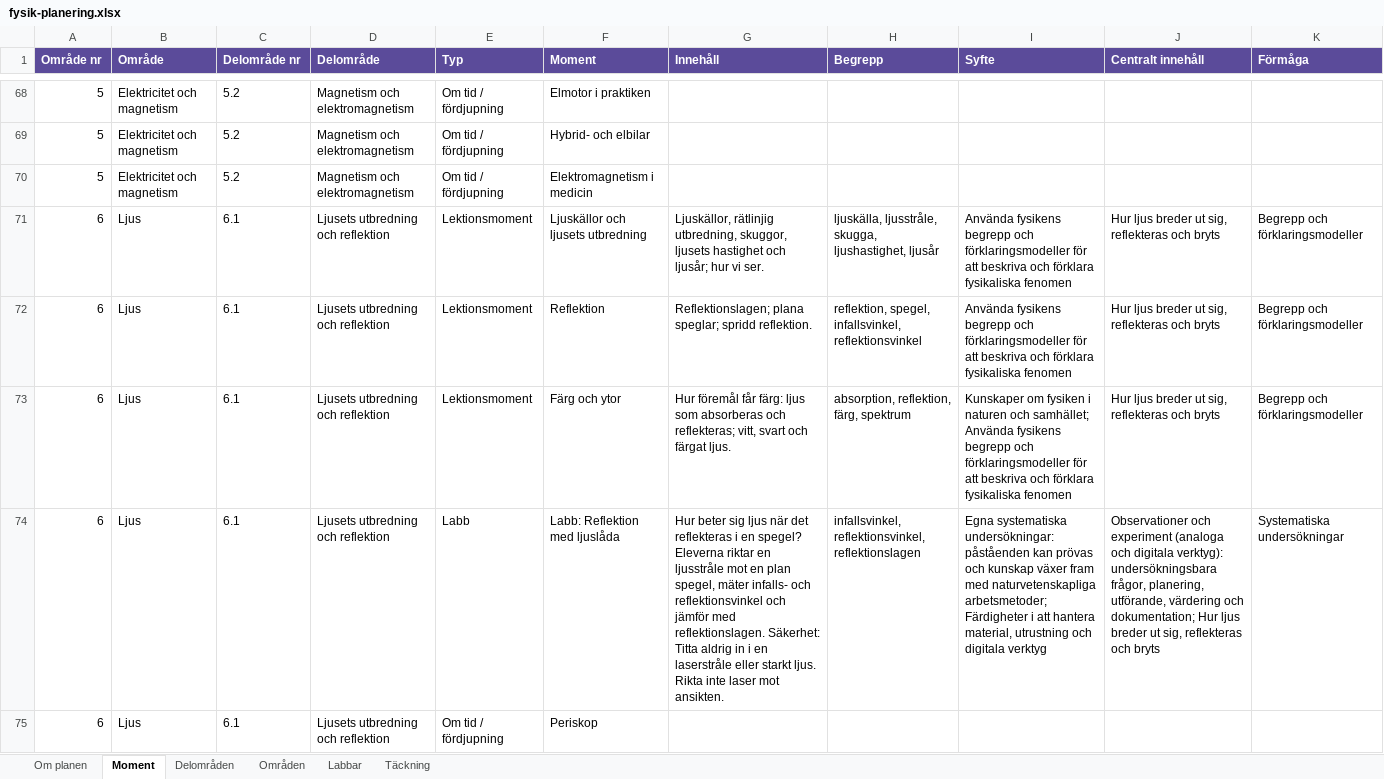
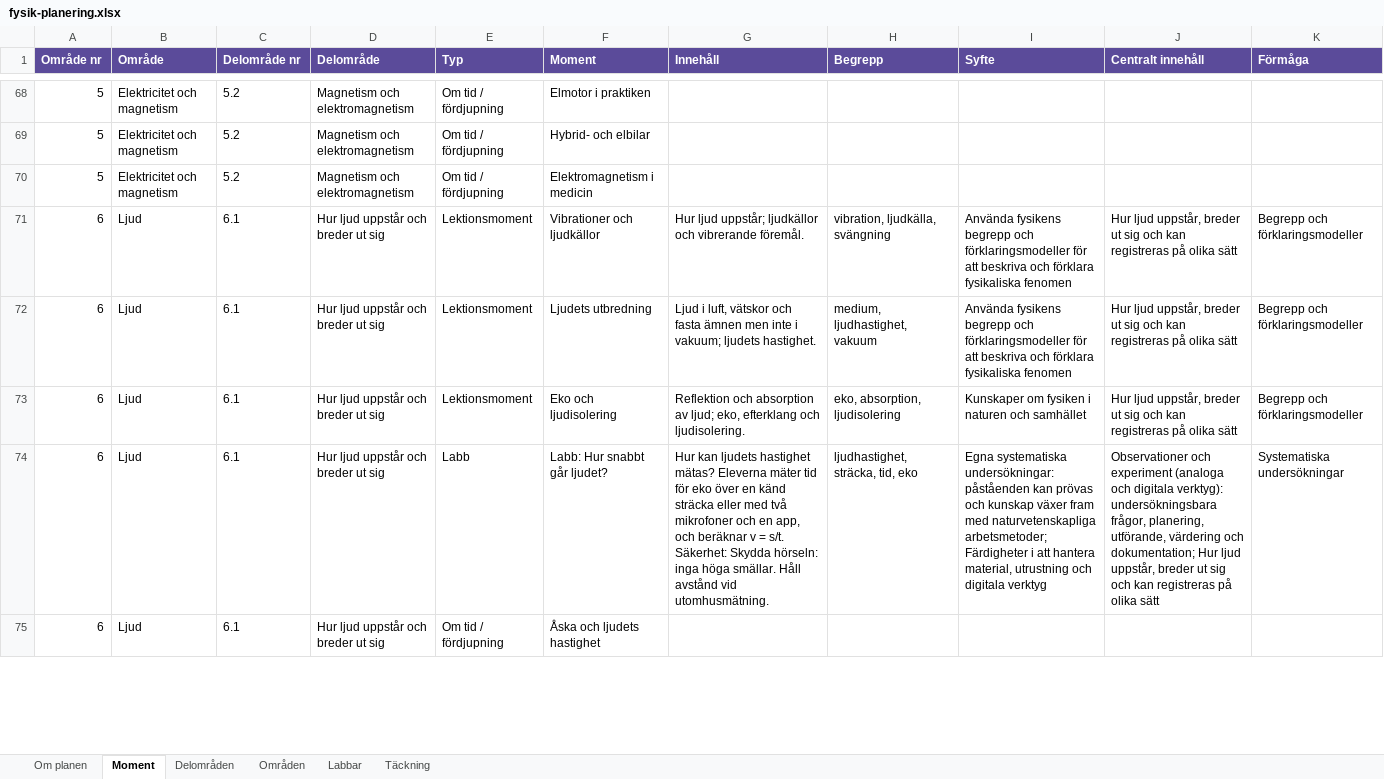
Before and after one commit to sweviktor95/pluggis, an Excel workbook: planering/fysik-planering.xlsx, sheet Moment, drawn as a sheet; only a part is shown, gaps mark what is left out; values as stored, in another font and other column widths than the file's, no borders; the diff covers the shown part only; the diff names each change by its address in the sheet, - before the commit and + after, or states it on an @@ line.

```diff
--- a/planering/fysik-planering.xlsx (sheet Moment)
+++ b/planering/fysik-planering.xlsx (sheet Moment)
-B71:B75 (Område): Ljus
+B71:B75 (Område): Ljud
-D71:D75 (Delområde): Ljusets utbredning och reflektion
+D71:D75 (Delområde): Hur ljud uppstår och breder ut sig
-F71 (Moment): Ljuskällor och ljusets utbredning
+F71 (Moment): Vibrationer och ljudkällor
-G71 (Innehåll): Ljuskällor, rätlinjig utbredning, skuggor, ljusets hastighet och ljusår; hur vi ser.
+G71 (Innehåll): Hur ljud uppstår; ljudkällor och vibrerande föremål.
-H71 (Begrepp): ljuskälla, ljusstråle, skugga, ljushastighet, ljusår
+H71 (Begrepp): vibration, ljudkälla, svängning
-J71:J73 (Centralt innehåll): Hur ljus breder ut sig, reflekteras och bryts
+J71:J73 (Centralt innehåll): Hur ljud uppstår, breder ut sig och kan registreras på olika sätt
-F72 (Moment): Reflektion
+F72 (Moment): Ljudets utbredning
-G72 (Innehåll): Reflektionslagen; plana speglar; spridd reflektion.
+G72 (Innehåll): Ljud i luft, vätskor och fasta ämnen men inte i vakuum; ljudets hastighet.
-H72 (Begrepp): reflektion, spegel, infallsvinkel, reflektionsvinkel
+H72 (Begrepp): medium, ljudhastighet, vakuum
-F73 (Moment): Färg och ytor
+F73 (Moment): Eko och ljudisolering
-G73 (Innehåll): Hur föremål får färg: ljus som absorberas och reflekteras; vitt, svart och färgat ljus.
+G73 (Innehåll): Reflektion och absorption av ljud; eko, efterklang och ljudisolering.
-H73 (Begrepp): absorption, reflektion, färg, spektrum
+H73 (Begrepp): eko, absorption, ljudisolering
-I73 (Syfte): …naturen och samhället; Använda fysikens begrepp och förklaringsmodeller för att beskriva och förklara fysikaliska fenomen
+I73 (Syfte): …naturen och samhället
-F74 (Moment): Labb: Reflektion med ljuslåda
+F74 (Moment): Labb: Hur snabbt går ljudet?
-G74 (Innehåll): Hur beter sig ljus när det reflekteras i en spegel? Eleverna riktar en ljusstråle mot en plan spegel, mäter infalls- och reflektionsvinkel och jämför med reflektionslagen. Säkerhet: Titta aldrig in i en laserstråle eller starkt ljus. Rikta inte laser mot ansikten.
+G74 (Innehåll): Hur kan ljudets hastighet mätas? Eleverna mäter tid för eko över en känd sträcka eller med två mikrofoner och en app, och beräknar v = s/t. Säkerhet: Skydda hörseln: inga höga smällar. Håll avstånd vid utomhusmätning.
-H74 (Begrepp): infallsvinkel, reflektionsvinkel, reflektionslagen
+H74 (Begrepp): ljudhastighet, sträcka, tid, eko
-J74 (Centralt innehåll): …dokumentation; Hur ljus breder ut sig, reflekteras och bryts
+J74 (Centralt innehåll): …dokumentation; Hur ljud uppstår, breder ut sig och kan registreras på olika sätt
-F75 (Moment): Periskop
+F75 (Moment): Åska och ljudets hastighet
```
Also changed, not shown: 110 edited cells elsewhere in this sheet, sheet Delområden, sheet Labbar, sheet Områden, 5 other files.
